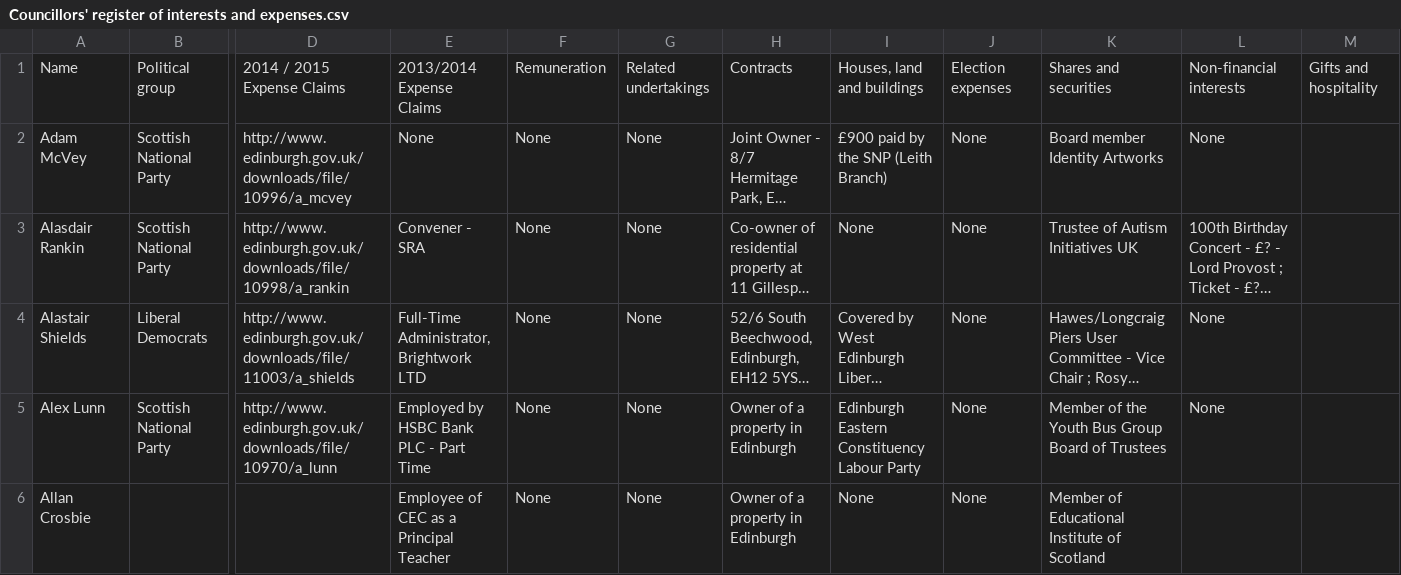
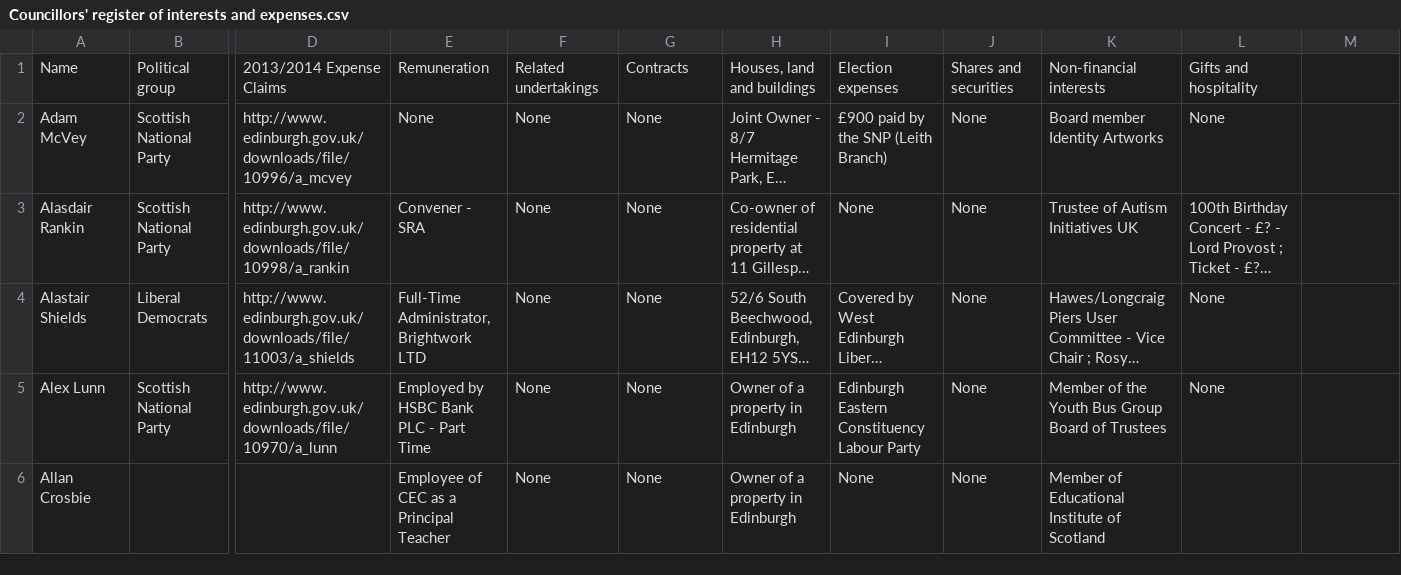
Before and after one commit to edinburghcouncil/datasets, a CSV file: Councillors' register of interests and expenses.csv, drawn as a sheet; only a part is shown, gaps mark what is left out; long unchanged cells end in …; the diff names each change by its address in the sheet, - before the commit and + after, or states it on an @@ line.

Commit message:
Update Councillors' register of interests and expenses.csv

```diff
--- a/Councillors' register of interests and expenses.csv
+++ b/Councillors' register of interests and expenses.csv
-D1: 2014 / 2015 Expense Claims
+D1: 2013/2014 Expense Claims
-E1: 2013/2014 Expense Claims
+E1: Remuneration
-F1: Remuneration
+F1: Related undertakings
-G1: Related undertakings
+G1: Contracts
-H1: Contracts
+H1: Houses, land and buildings
-I1: Houses, land and buildings
+I1: Election expenses
-J1: Election expenses
+J1: Shares and securities
-K1: Shares and securities
+K1: Non-financial interests
-L1: Non-financial interests
+L1: Gifts and hospitality
-M1: Gifts and hospitality
+M1: (empty)
```
